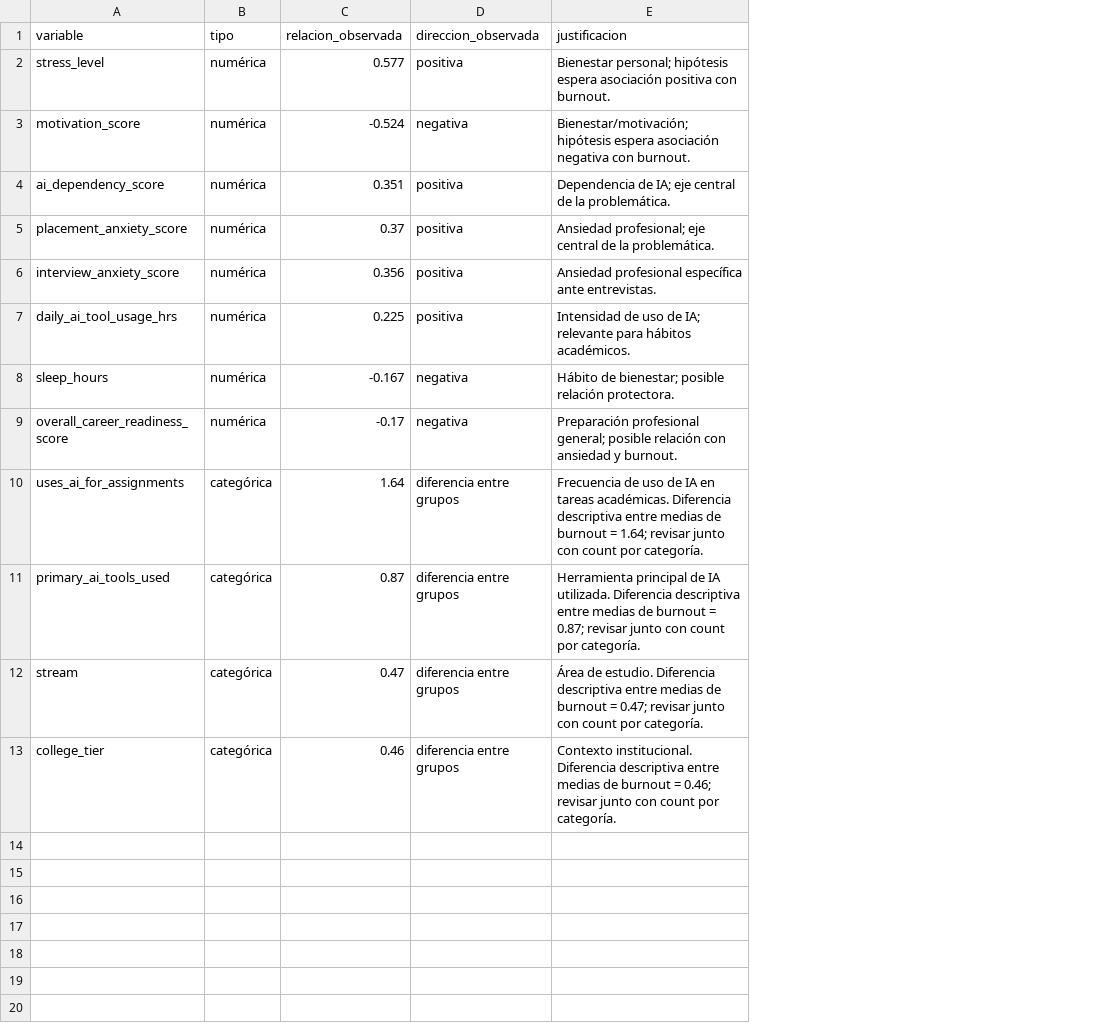
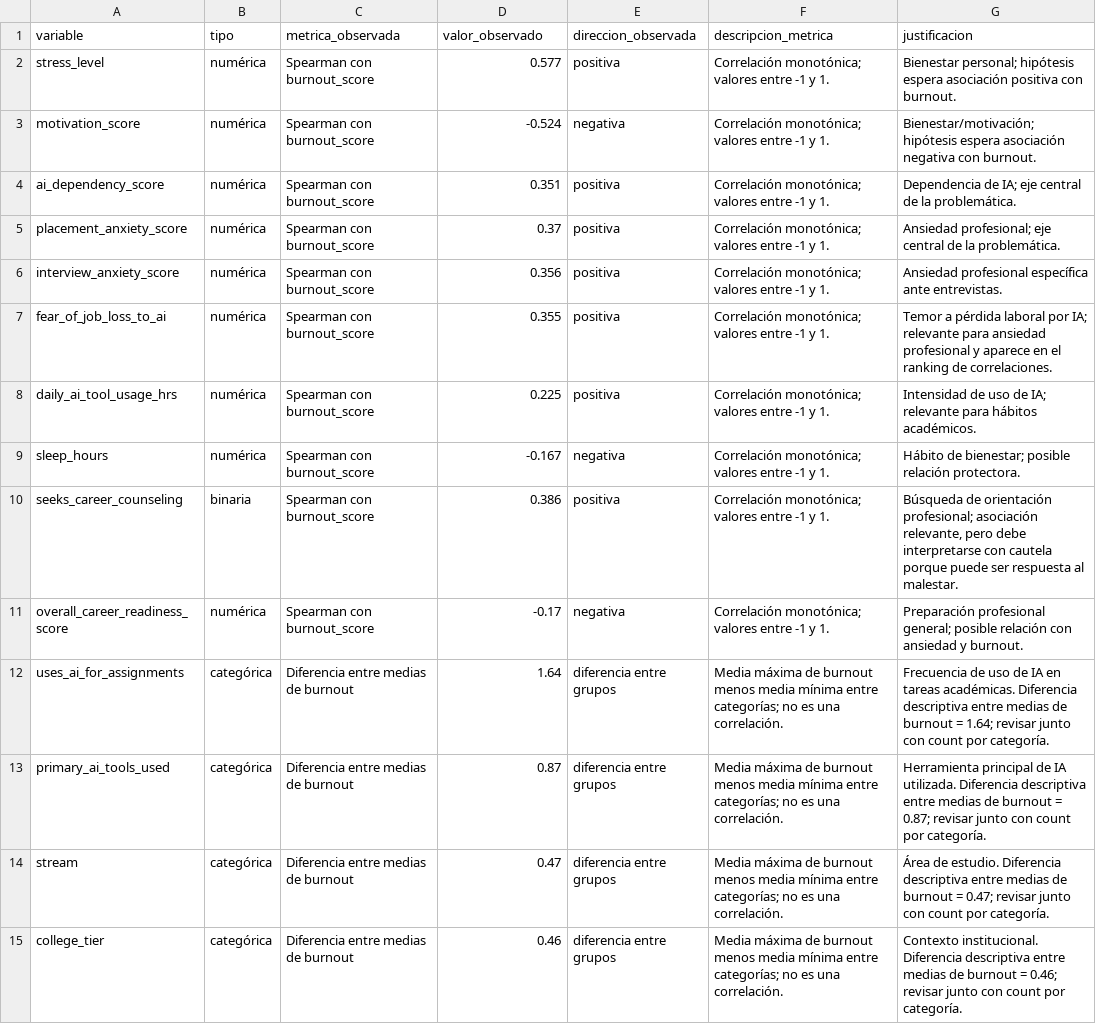
Before and after one commit to belen001/proyecto-ingenieria-datos, a CSV file: outputs/tablas/variables_candidatas_modelamiento.csv, drawn as a sheet; addresses are those after the commit; the diff names each change by its address in the sheet, - before the commit and + after, or states it on an @@ line.

Commit message:
data: refresh burnout relational analysis tables

```diff
--- a/outputs/tablas/variables_candidatas_modelamiento.csv
+++ b/outputs/tablas/variables_candidatas_modelamiento.csv
+column C (metrica_observada), rows 2-6: all Spearman con burnout_score; rows 8-9: Spearman con burnout_score | Spearman con burnout_score; rows 11-15: Spearman con burnout_score | Diferencia entre medias de burnout | Diferencia entre medias de burnout | Diferencia entre medias de burnout | Diferencia entre medias de burnout
+column F (descripcion_metrica), rows 2-6: all Correlación monotónica; valores entre -1 y 1.; rows 8-9: Correlación monotónica; valores entre -1 y 1. | Correlación monotónica; valores entre -1 y 1.; rows 11-15: Correlación monotónica; valores entre -1 y 1. | Media máxima de burnout menos media mínima entre categorías; no es una correlación. | Media máxima de burnout menos media mínima entre categorías; no es una correlación. | Media máxima de burnout menos media mínima entre categorías; no es una correlación. | Media máxima de burnout menos media mínima entre categorías; no es una correlación.
-D1: relacion_observada
+D1: valor_observado
+row 7: fear_of_job_loss_to_ai | numérica | Spearman con burnout_score | 0.355 | positiva | Correlación monotónica; valores entre -1 y 1. | Temor a pérdida laboral por IA; relevante para ansiedad profesional y aparece en el ranking de correlaciones.
+row 10: seeks_career_counseling | binaria | Spearman con burnout_score | 0.386 | positiva | Correlación monotónica; valores entre -1 y 1. | Búsqueda de orientación profesional; asociación relevante, pero debe interpretarse con cautela porque puede ser respuesta al malestar.
```
Also changed, not shown: outputs/tablas/ranking_correlaciones_burnout.csv, 2 other files.
